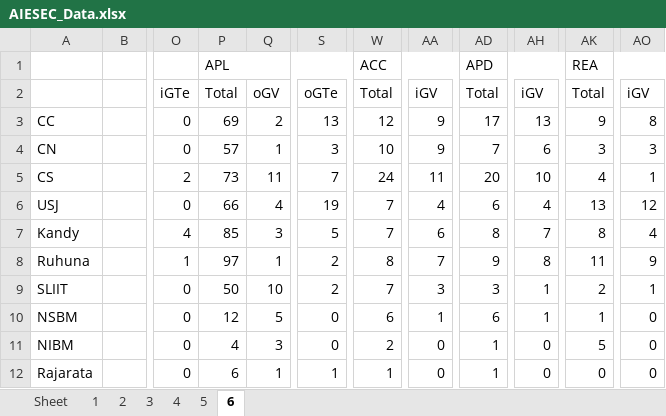
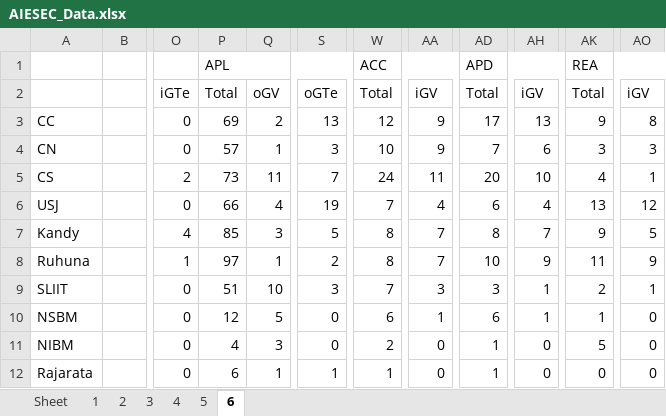
Before and after one commit to AIESEC-LK/national-lc-ranks, an Excel workbook: AIESEC_Data.xlsx, sheet 6, drawn as a sheet; only a part is shown, gaps mark what is left out; values as stored, in another font and other column widths than the file's, no borders; the diff names each change by its address in the sheet, - before the commit and + after, or states it on an @@ line.

```diff
--- a/AIESEC_Data.xlsx (sheet 6)
+++ b/AIESEC_Data.xlsx (sheet 6)
-W7: 7
+W7: 8
-AA7: 6
+AA7: 7
-AK7: 8
+AK7: 9
-AO7: 4
+AO7: 5
-AD8: 9
+AD8: 10
-AH8: 8
+AH8: 9
-P9: 50
+P9: 51
-S9: 2
+S9: 3
```
Also changed, not shown: 1 other file.
